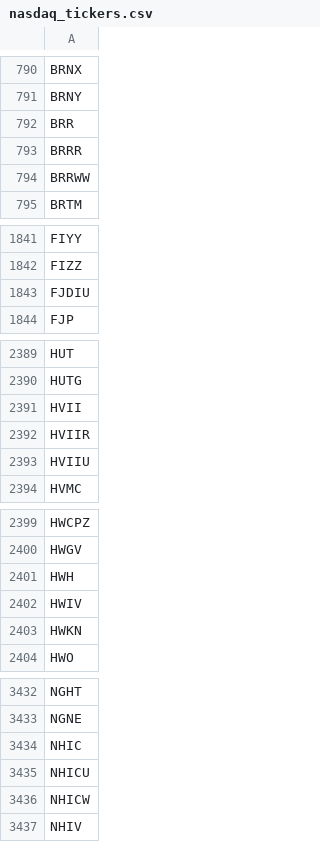
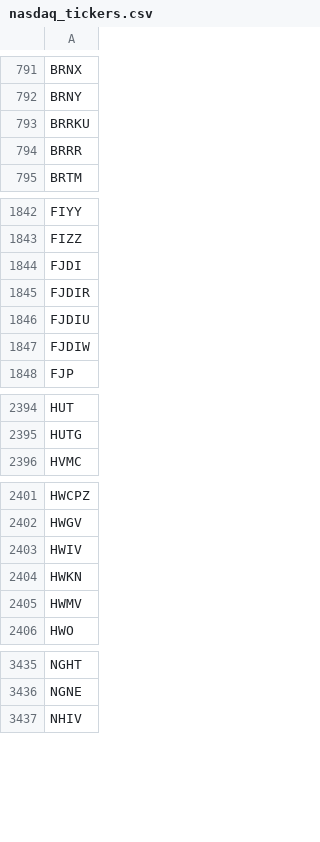
Before and after one commit to lsm914/finance, a CSV file: data/nasdaq_tickers.csv, drawn as a sheet; only a part is shown, gaps mark what is left out; the diff covers the shown part only.

```diff
--- a/data/nasdaq_tickers.csv
+++ b/data/nasdaq_tickers.csv
@@ -791,5 +792,4 @@ BRNX
 BRNY
-BRR
+BRRKU
 BRRR
-BRRWW
 BRTM
@@ -1842,3 +1843,6 @@ FIYY
 FIZZ
+FJDI
+FJDIR
 FJDIU
+FJDIW
 FJP
@@ -2390,5 +2395,2 @@ HUT
 HUTG
-HVII
-HVIIR
-HVIIU
 HVMC
@@ -2400,5 +2402,5 @@ HWCPZ
 HWGV
-HWH
 HWIV
 HWKN
+HWMV
 HWO
@@ -3433,5 +3436,2 @@ NGHT
 NGNE
-NHIC
-NHICU
-NHICW
 NHIV
```
Also changed, not shown: 24 added rows and 7 removed rows elsewhere in this file.
